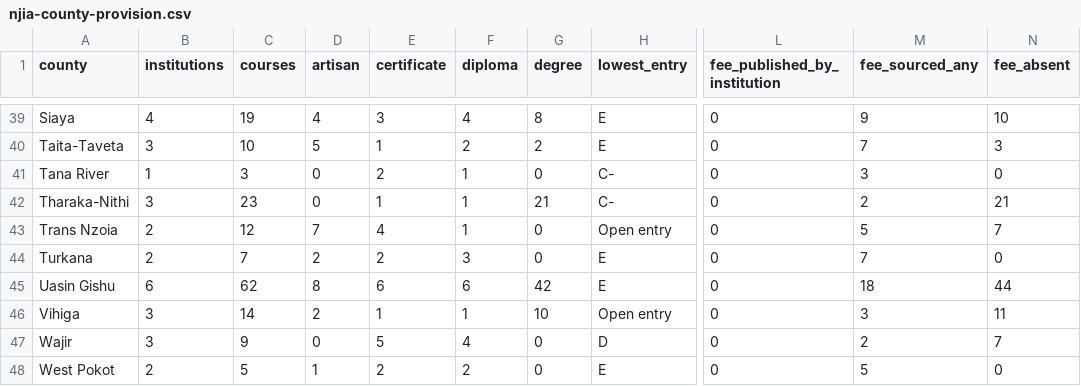
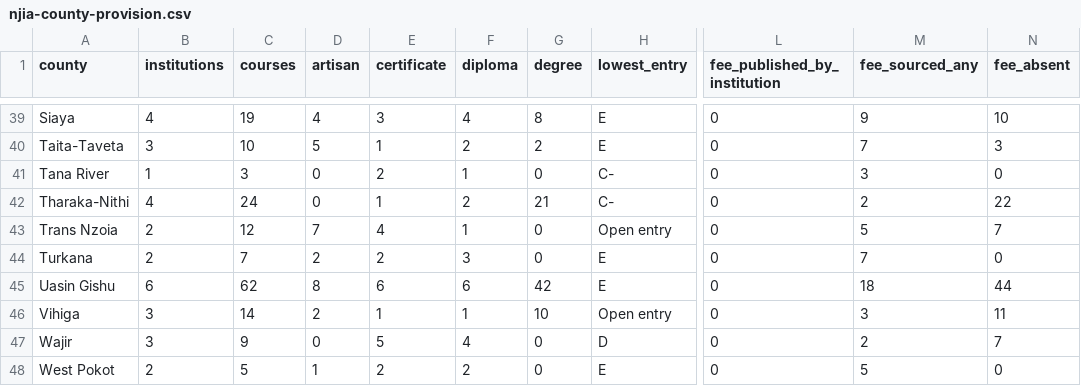
Before and after one commit to PapaDanico/Njia, a CSV file: analysis/njia-county-provision.csv, drawn as a sheet; only a part is shown, gaps mark what is left out; the diff names each change by its address in the sheet, - before the commit and + after, or states it on an @@ line.

```diff
--- a/analysis/njia-county-provision.csv
+++ b/analysis/njia-county-provision.csv
-B42 (institutions): 3
+B42 (institutions): 4
-C42 (courses): 23
+C42 (courses): 24
-F42 (diploma): 1
+F42 (diploma): 2
-N42 (fee_absent): 21
+N42 (fee_absent): 22
```
Also changed, not shown: 15 other files.
